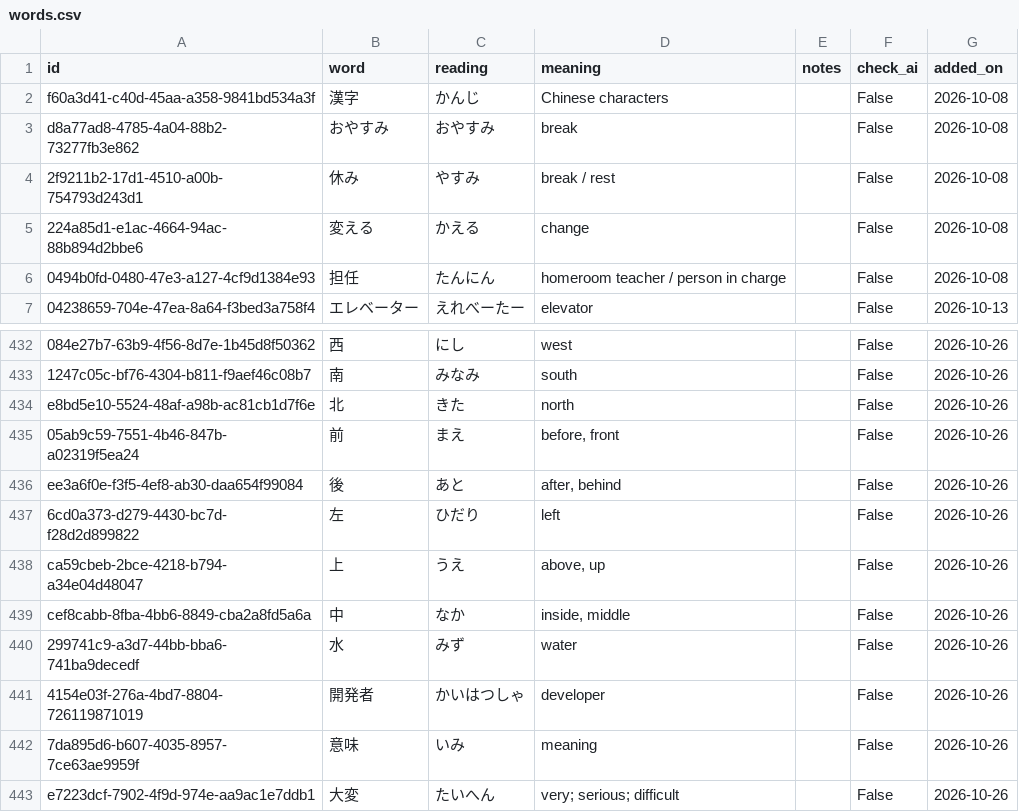
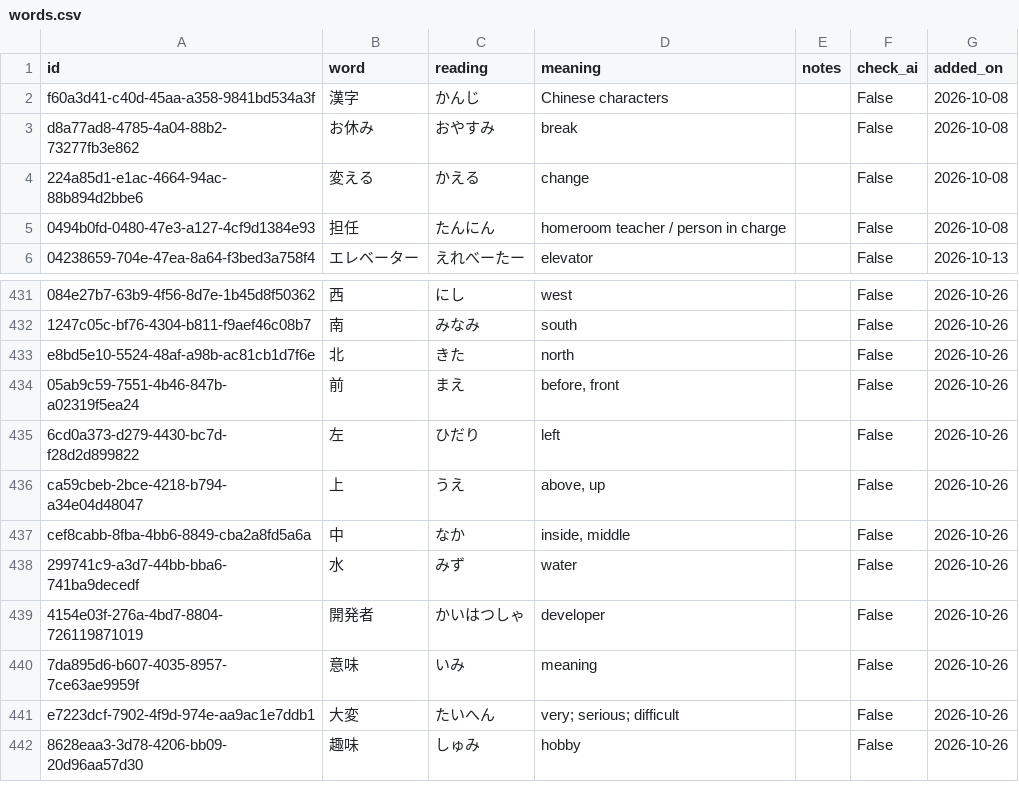
Before and after one commit to SmallWhite9487/Small-Assistant, a CSV file: words.csv, drawn as a sheet; only a part is shown, gaps mark what is left out; the shorter side is filled out with more unchanged rows; the diff covers the shown part only.

```diff
--- a/words.csv
+++ b/words.csv
@@ -2,4 +2,3 @@ id,word,reading,meaning,notes,check_ai,added_on
 f60a3d41-c40d-45aa-a358-9841bd534a3f,漢字,かんじ,Chinese characters,,False,2026-10-08
-d8a77ad8-4785-4a04-88b2-73277fb3e862,おやすみ,おやすみ,break,,False,2026-10-08
-2f9211b2-17d1-4510-a00b-754793d243d1,休み,やすみ,break / rest,,False,2026-10-08
+d8a77ad8-4785-4a04-88b2-73277fb3e862,お休み,おやすみ,break,,False,2026-10-08
 224a85d1-e1ac-4664-94ac-88b894d2bbe6,変える,かえる,change,,False,2026-10-08
@@ -435,3 +434,2 @@ e8bd5e10-5524-48af-a98b-ac81cb1d7f6e,北,きた,north,,False,2026-10-26
 05ab9c59-7551-4b46-847b-a02319f5ea24,前,まえ,"before, front",,False,2026-10-26
-ee3a6f0e-f3f5-4ef8-ab30-daa654f99084,後,あと,"after, behind",,False,2026-10-26
 6cd0a373-d279-4430-bc7d-f28d2d899822,左,ひだり,left,,False,2026-10-26
```
Also changed, not shown: 31 added rows elsewhere in this file, weights.csv, 8 other files.
